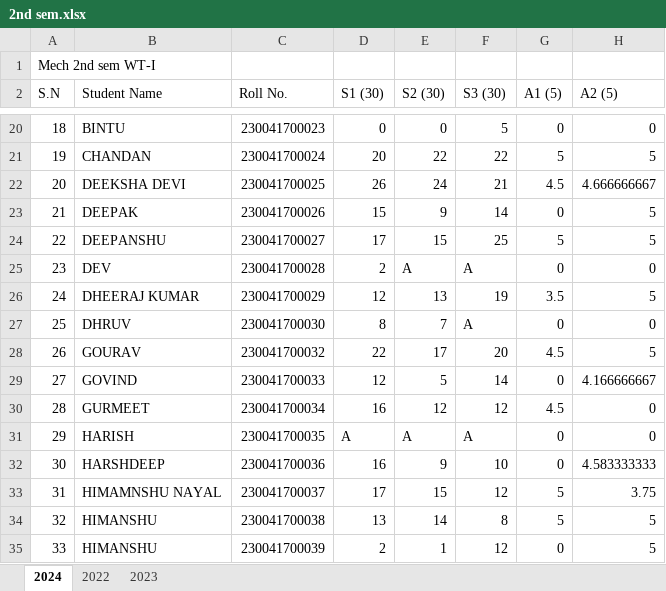
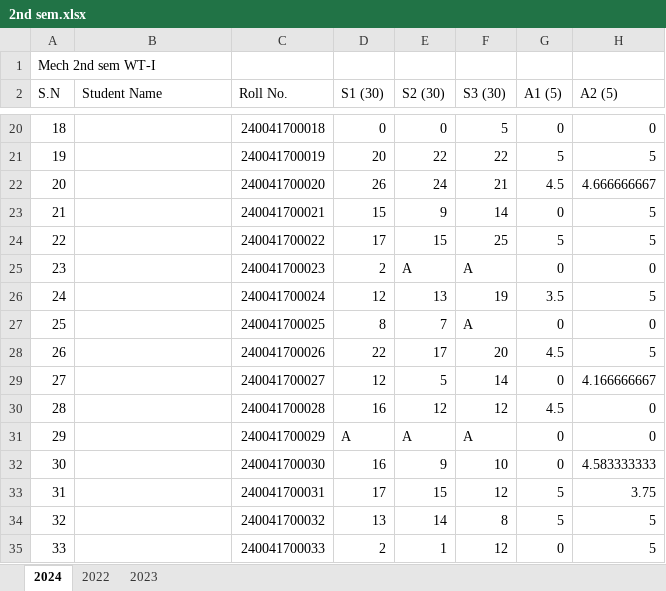
Before and after one commit to mechanicalcodingthunder/MechanicalCodingThunder.github.io, an Excel workbook: static/Upload/2nd sem.xlsx, sheet 2024, drawn as a sheet; only a part is shown, gaps mark what is left out; values as stored, in another font and other column widths than the file's, no cell formats; the diff covers the shown part only; the diff names each change by its address in the sheet, - before the commit and + after, or states it on an @@ line.

```diff
--- a/static/Upload/2nd sem.xlsx (sheet 2024)
+++ b/static/Upload/2nd sem.xlsx (sheet 2024)
-B20 (Student Name): BINTU
+B20 (Student Name): (empty)
-C20 (Roll No.): 230041700023
+C20 (Roll No.): 240041700018
-B21 (Student Name): CHANDAN
+B21 (Student Name): (empty)
-C21 (Roll No.): 230041700024
+C21 (Roll No.): 240041700019
-B22 (Student Name): DEEKSHA DEVI
+B22 (Student Name): (empty)
-C22 (Roll No.): 230041700025
+C22 (Roll No.): 240041700020
-B23 (Student Name): DEEPAK
+B23 (Student Name): (empty)
-C23 (Roll No.): 230041700026
+C23 (Roll No.): 240041700021
-B24 (Student Name): DEEPANSHU
+B24 (Student Name): (empty)
-C24 (Roll No.): 230041700027
+C24 (Roll No.): 240041700022
-B25 (Student Name): DEV
+B25 (Student Name): (empty)
-C25 (Roll No.): 230041700028
+C25 (Roll No.): 240041700023
-B26 (Student Name): DHEERAJ KUMAR
+B26 (Student Name): (empty)
-C26 (Roll No.): 230041700029
+C26 (Roll No.): 240041700024
-B27 (Student Name): DHRUV
+B27 (Student Name): (empty)
-C27 (Roll No.): 230041700030
+C27 (Roll No.): 240041700025
-B28 (Student Name): GOURAV
+B28 (Student Name): (empty)
-C28 (Roll No.): 230041700032
+C28 (Roll No.): 240041700026
-B29 (Student Name): GOVIND
+B29 (Student Name): (empty)
-C29 (Roll No.): 230041700033
+C29 (Roll No.): 240041700027
-B30 (Student Name): GURMEET
+B30 (Student Name): (empty)
-C30 (Roll No.): 230041700034
+C30 (Roll No.): 240041700028
-B31 (Student Name): HARISH
+B31 (Student Name): (empty)
-C31 (Roll No.): 230041700035
+C31 (Roll No.): 240041700029
-B32 (Student Name): HARSHDEEP
+B32 (Student Name): (empty)
-C32 (Roll No.): 230041700036
+C32 (Roll No.): 240041700030
-B33 (Student Name): HIMAMNSHU NAYAL
+B33 (Student Name): (empty)
-C33 (Roll No.): 230041700037
+C33 (Roll No.): 240041700031
-B34:B35 (Student Name): HIMANSHU
+B34:B35 (Student Name): (empty)
-C34 (Roll No.): 230041700038
+C34 (Roll No.): 240041700032
-C35 (Roll No.): 230041700039
+C35 (Roll No.): 240041700033
```
Also changed, not shown: 208 edited cells elsewhere in this sheet, cell formats.
